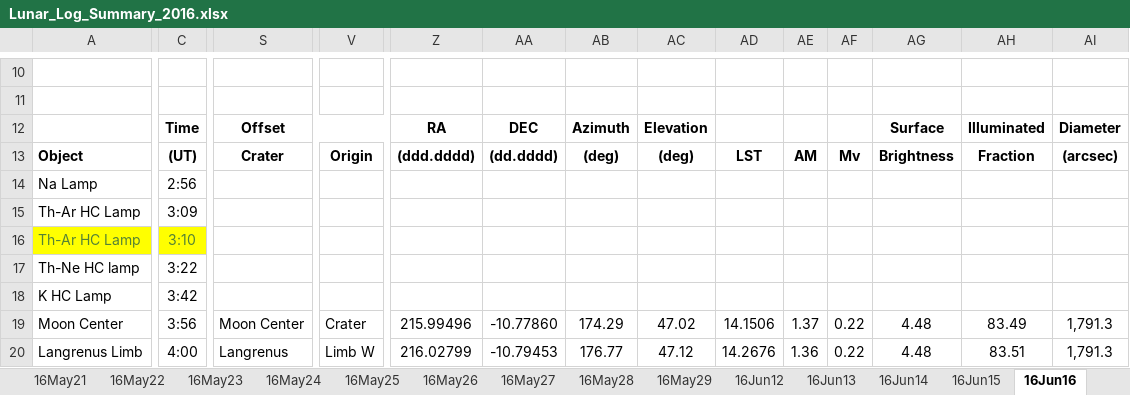
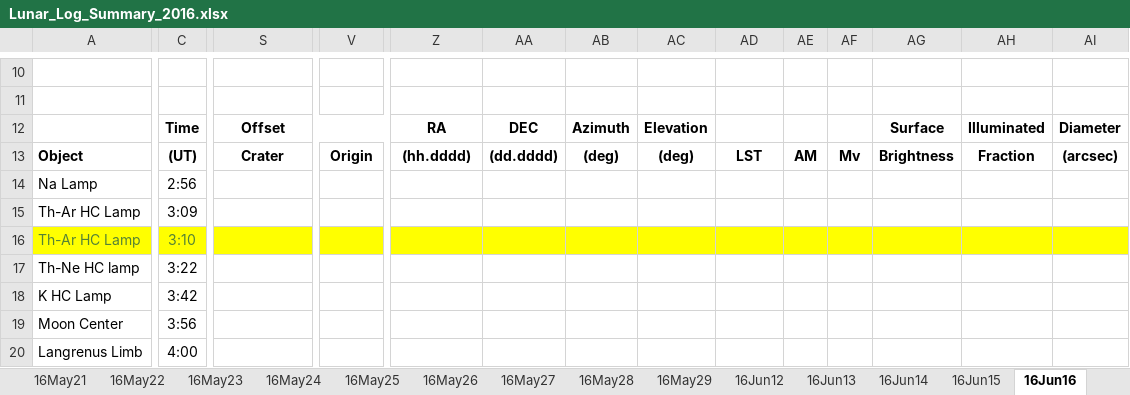
Before and after one commit to uwbadger11208/exo-lunar, an Excel workbook: Logs/Lunar_Log_Summary_2016.xlsx, sheet 16Jun16, drawn as a sheet; only a part is shown, gaps mark what is left out; values as stored, in another font and other column widths than the file's, no borders; the diff covers the shown part only; the diff names each change by its address in the sheet, - before the commit and + after, or states it on an @@ line.

```diff
--- a/Logs/Lunar_Log_Summary_2016.xlsx (sheet 16Jun16)
+++ b/Logs/Lunar_Log_Summary_2016.xlsx (sheet 16Jun16)
-Z13: (ddd.dddd)
+Z13: (hh.dddd)
-S16:AI16 fill: none
+S16:AI16 fill: #FFFF00
-S19: Moon Center
+S19: (empty)
-V19: Crater
+V19: (empty)
-Z19: 215.99496
+Z19: (empty)
-AA19: -10.77860
+AA19: (empty)
-AB19: 174.29
+AB19: (empty)
-AC19: 47.02
+AC19: (empty)
-AD19: 14.1506
+AD19: (empty)
-AE19: 1.37
+AE19: (empty)
-AF19:AF20: 0.22
+AF19:AF20: (empty)
-AG19:AG20: 4.48
+AG19:AG20: (empty)
-AH19: 83.49
+AH19: (empty)
-AI19:AI20: 1,791.3
+AI19:AI20: (empty)
-S20: Langrenus
+S20: (empty)
-V20: Limb W
+V20: (empty)
-Z20: 216.02799
+Z20: (empty)
-AA20: -10.79453
+AA20: (empty)
-AB20: 176.77
+AB20: (empty)
-AC20: 47.12
+AC20: (empty)
-AD20: 14.2676
+AD20: (empty)
-AE20: 1.36
+AE20: (empty)
-AH20: 83.51
+AH20: (empty)
```
Also changed, not shown: 1 added row, 1 removed row, 822 edited cells and cell formats elsewhere in this sheet, sheet 16Jun17, sheet 16Jun15, sheet 16Jun18, sheet 16Jun19, sheet 16Jun13, sheet 16Jun14, 3 more sheets, Logs/Lunar_Log_Summary_2014.xlsx, Logs/Lunar_Log_Summary_2015.xlsx, 1 other file.
